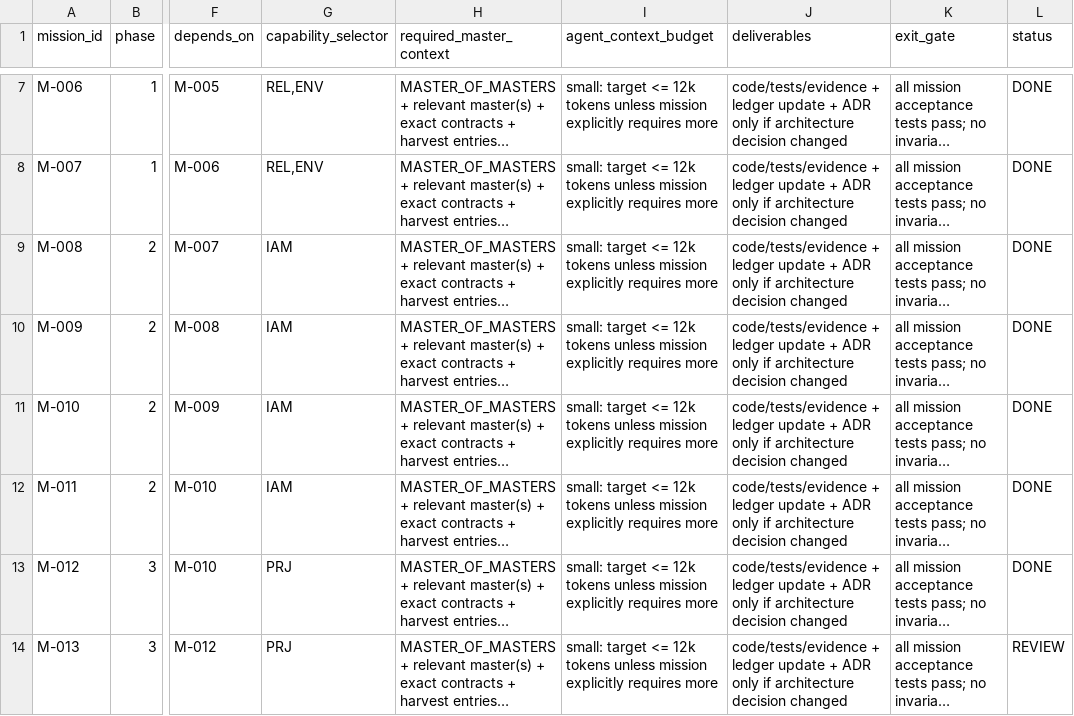
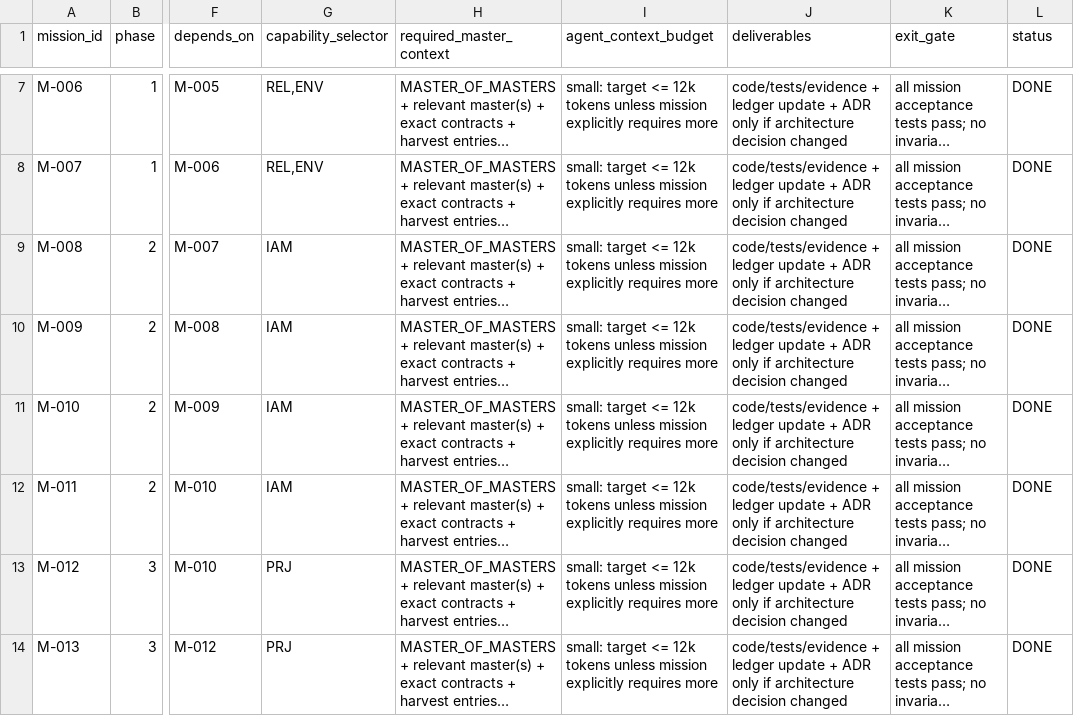
Before and after one commit to 0xShroud-GIT/VibeFlow-Greenfield, a CSV file: master-build-system/10_IMPLEMENTATION/MISSION_REGISTER.csv, drawn as a sheet; only a part is shown, gaps mark what is left out; long unchanged cells end in …; the diff covers the shown part only; the diff names each change by its address in the sheet, - before the commit and + after, or states it on an @@ line.

Commit message:
M-013 closure: M-013 REVIEW -> DONE, M-014 LOCKED -> READY
Mission-control transition only (no product implementation):
- MISSION_DAG.yaml: M-013 DONE, M-014 READY with import/template
  lifecycle scope (provider-neutral, no provider adapters)
- MISSION_REGISTER.csv: exact parity with DAG
- .ai/ACTIVE_MISSION.md: active mission M-014 / READY / Phase 3
- README.md: M-001..M-013 DONE, M-014 READY
- docs/WORKSPACE_BOOTSTRAP_STATUS.md: M-014 READY
- SHA256SUMS.txt: refreshed for DAG and register
- M-015..M-151 remain LOCKED and unchanged

Co-authored-by: arena-agent <297053741+arena-agent@users.noreply.github.com>

```diff
--- a/master-build-system/10_IMPLEMENTATION/MISSION_REGISTER.csv
+++ b/master-build-system/10_IMPLEMENTATION/MISSION_REGISTER.csv
-L14 (status): REVIEW
+L14 (status): DONE
```
Also changed, not shown: 2 edited cells elsewhere in this file, 5 other files.
